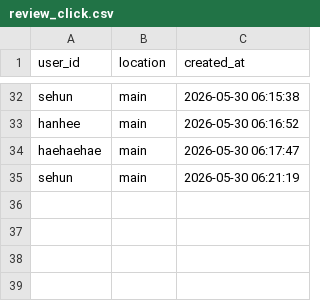
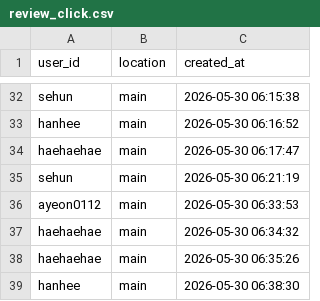
Before and after one commit to hanhee3997/Haedal_Hackathon, a CSV file: review_click.csv, drawn as a sheet; only a part is shown, gaps mark what is left out.

```diff
--- a/review_click.csv
+++ b/review_click.csv
@@ -35 +35,5 @@ haehaehae,main,2026-05-30 06:17:47
 sehun,main,2026-05-30 06:21:19
+ayeon0112,main,2026-05-30 06:33:53
+haehaehae,main,2026-05-30 06:34:32
+haehaehae,main,2026-05-30 06:35:26
+hanhee,main,2026-05-30 06:38:30
```
Also changed, not shown: 2 other files.
